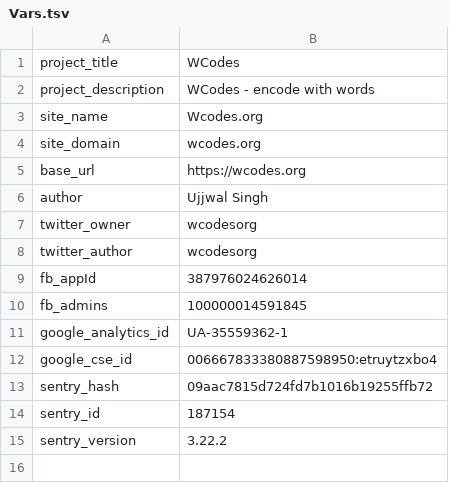
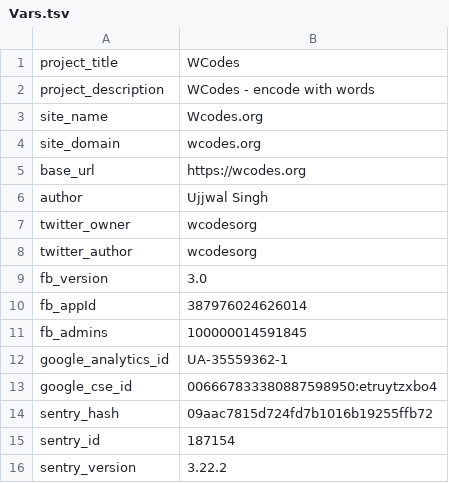
Before and after one commit to wcodes-org/wcode-web-site, a TSV file: Root/Config/Vars.tsv, drawn as a sheet.

```diff
--- a/Root/Config/Vars.tsv
+++ b/Root/Config/Vars.tsv
@@ -8,2 +8,3 @@ twitter_owner	wcodesorg
 twitter_author	wcodesorg
+fb_version	3.0
 fb_appId	387976024626014
```
Also changed, not shown: 1 other file.
